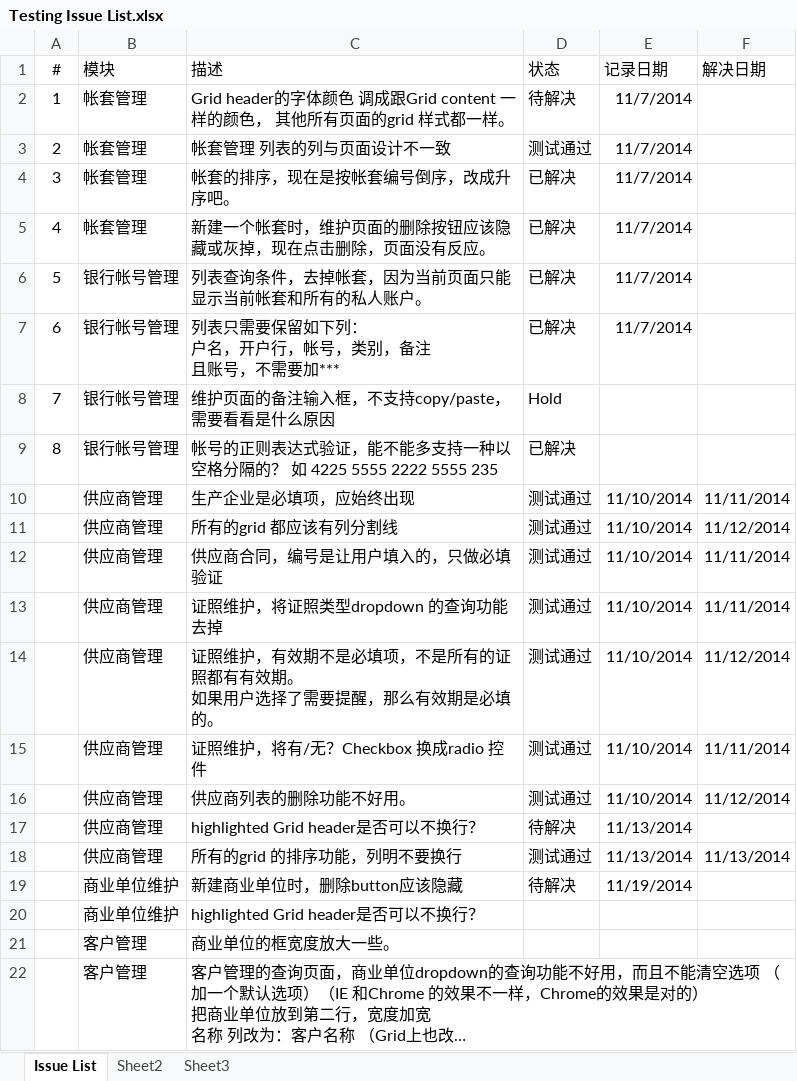
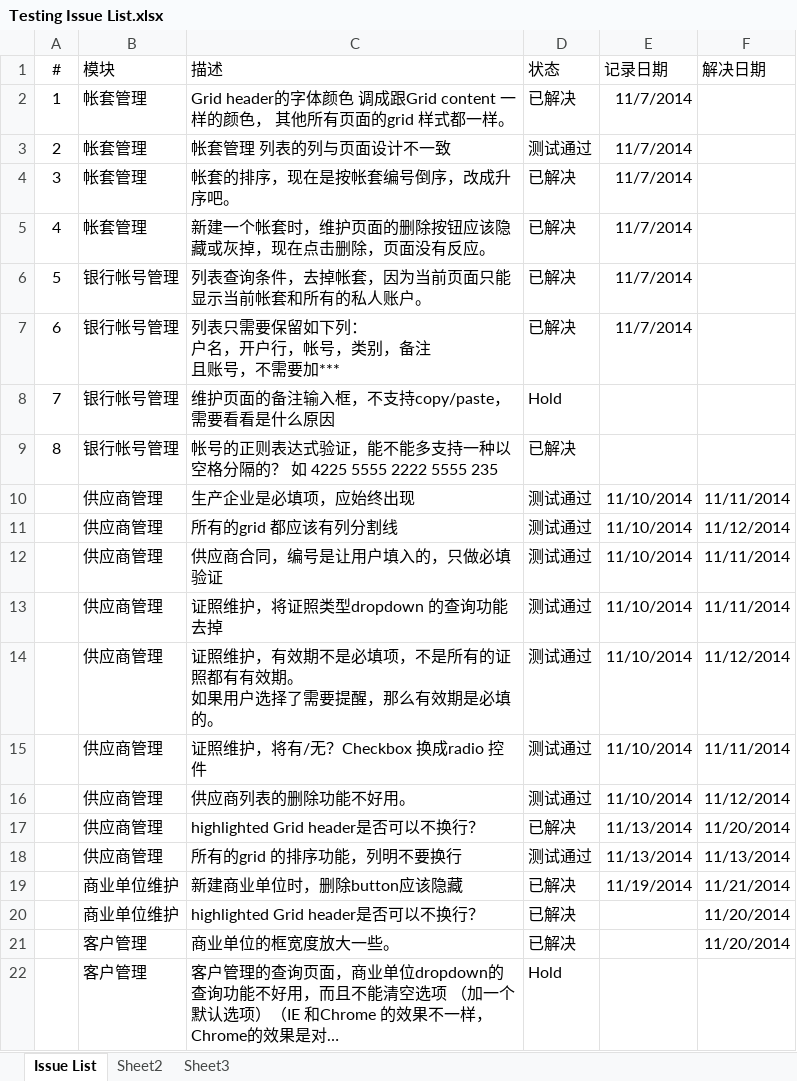
Before and after one commit to YinzhiWang/Zhongding, an Excel workbook: Docs/Testing Issue List.xlsx, sheet Issue List, drawn as a sheet; long unchanged cells end in …; values as stored, in another font and other column widths than the file's, no borders; charts and pictures not drawn; the diff names each change by its address in the sheet, - before the commit and + after, or states it on an @@ line.

Commit message:
Add codes for product price manage and resolved some issues

```diff
--- a/Docs/Testing Issue List.xlsx (sheet Issue List)
+++ b/Docs/Testing Issue List.xlsx (sheet Issue List)
-D2 (状态): 待解决
+D2 (状态): 已解决
-D17 (状态): 待解决
+D17 (状态): 已解决
-F17 (解决日期): (empty)
+F17 (解决日期): 11/20/2014
-D19 (状态): 待解决
+D19 (状态): 已解决
-F19 (解决日期): (empty)
+F19 (解决日期): 11/21/2014
-D20:D21 (状态): (empty)
+D20:D21 (状态): 已解决
-F20:F21 (解决日期): (empty)
+F20:F21 (解决日期): 11/20/2014
-D22 (状态): (empty)
+D22 (状态): Hold
```
Also changed, not shown: charts or pictures, 44 other files.
